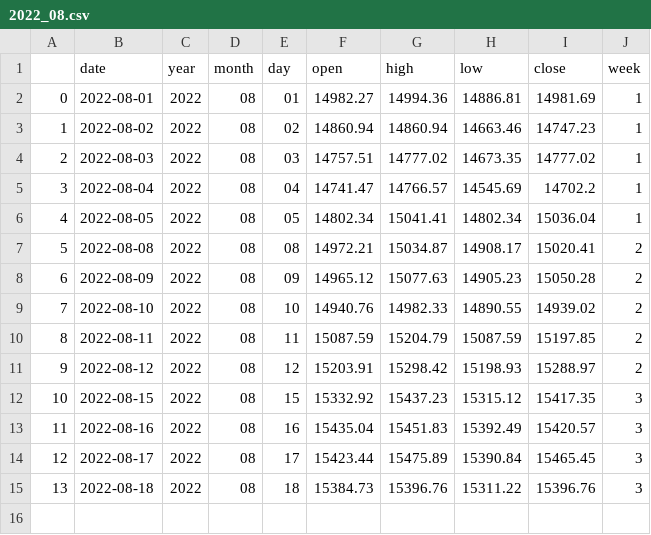
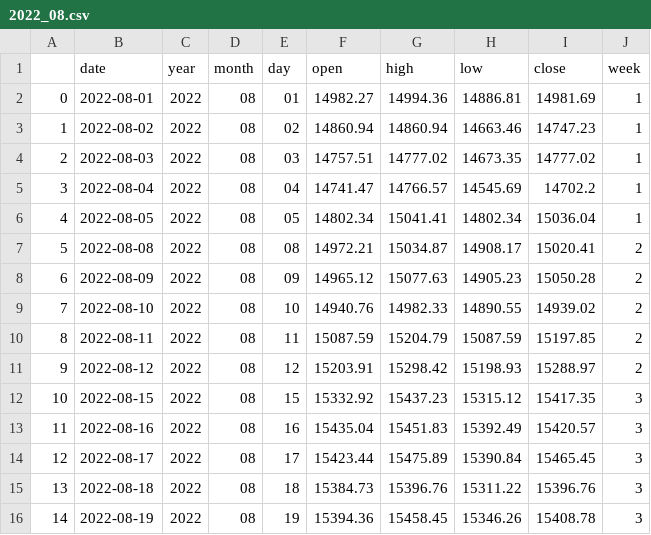
Before and after one commit to Lisa06010416/FinancialIndicators, a CSV file: TAIEX_data/day/2022_08.csv, drawn as a sheet.

Commit message:
update data ...

```diff
--- a/TAIEX_data/day/2022_08.csv
+++ b/TAIEX_data/day/2022_08.csv
@@ -15 +15,2 @@
 13,2022-08-18,2022,08,18,15384.73,15396.76,15311.22,15396.76,3
+14,2022-08-19,2022,08,19,15394.36,15458.45,15346.26,15408.78,3
```
Also changed, not shown: TAIEX_data/month/2022.csv, TAIEX_data/week/2022.csv.
